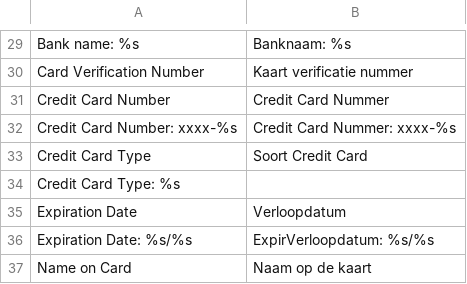
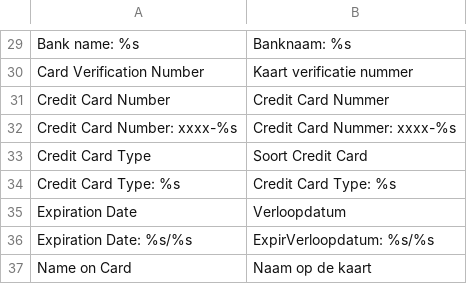
Before and after one commit to anup4ranium/adyen-magento, a CSV file: app/locale/nl_NL/Adyen_Payment.csv, drawn as a sheet; only a part is shown, gaps mark what is left out.

Commit message:
fixes in locale translation files

```diff
--- a/app/locale/nl_NL/Adyen_Payment.csv
+++ b/app/locale/nl_NL/Adyen_Payment.csv
@@ -33,3 +33,3 @@
 "Credit Card Type","Soort Credit Card"
-"Credit Card Type: %s"
+"Credit Card Type: %s", "Credit Card Type: %s"
 "Expiration Date","Verloopdatum"
```
Also changed, not shown: app/locale/fr_FR/Adyen_Payment.csv.
